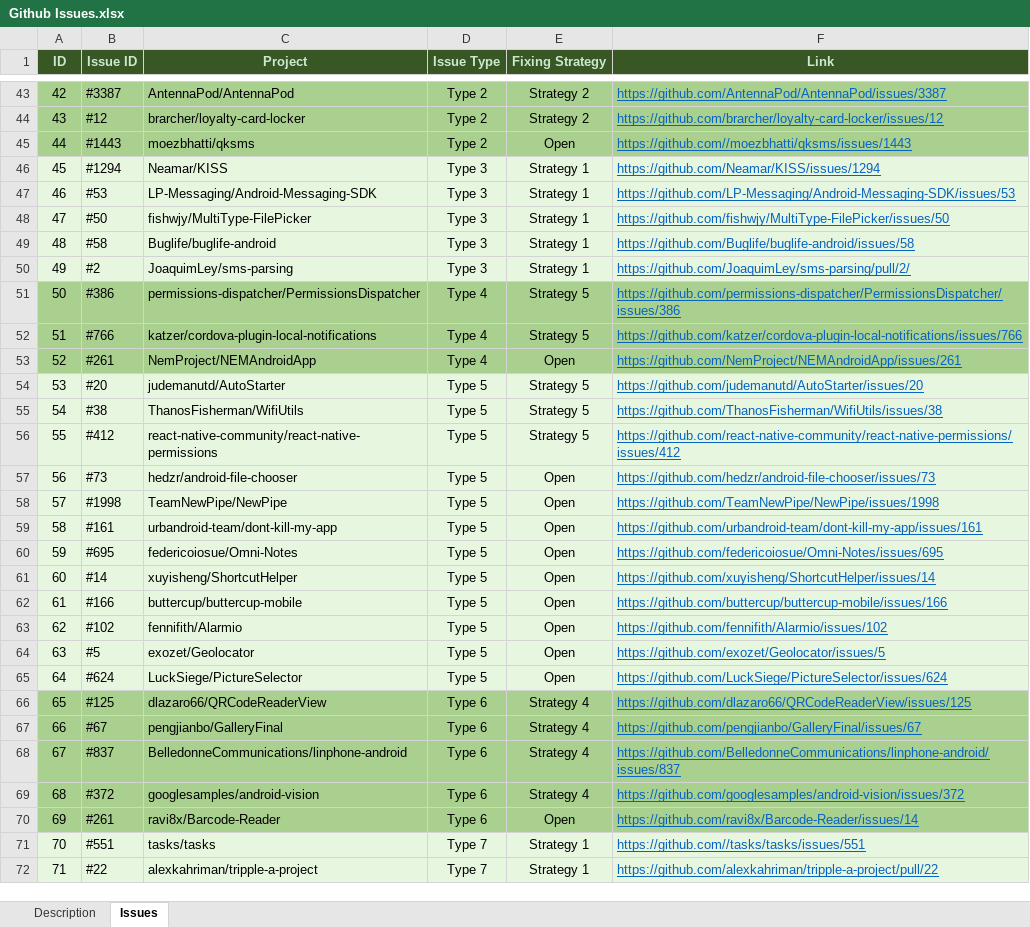
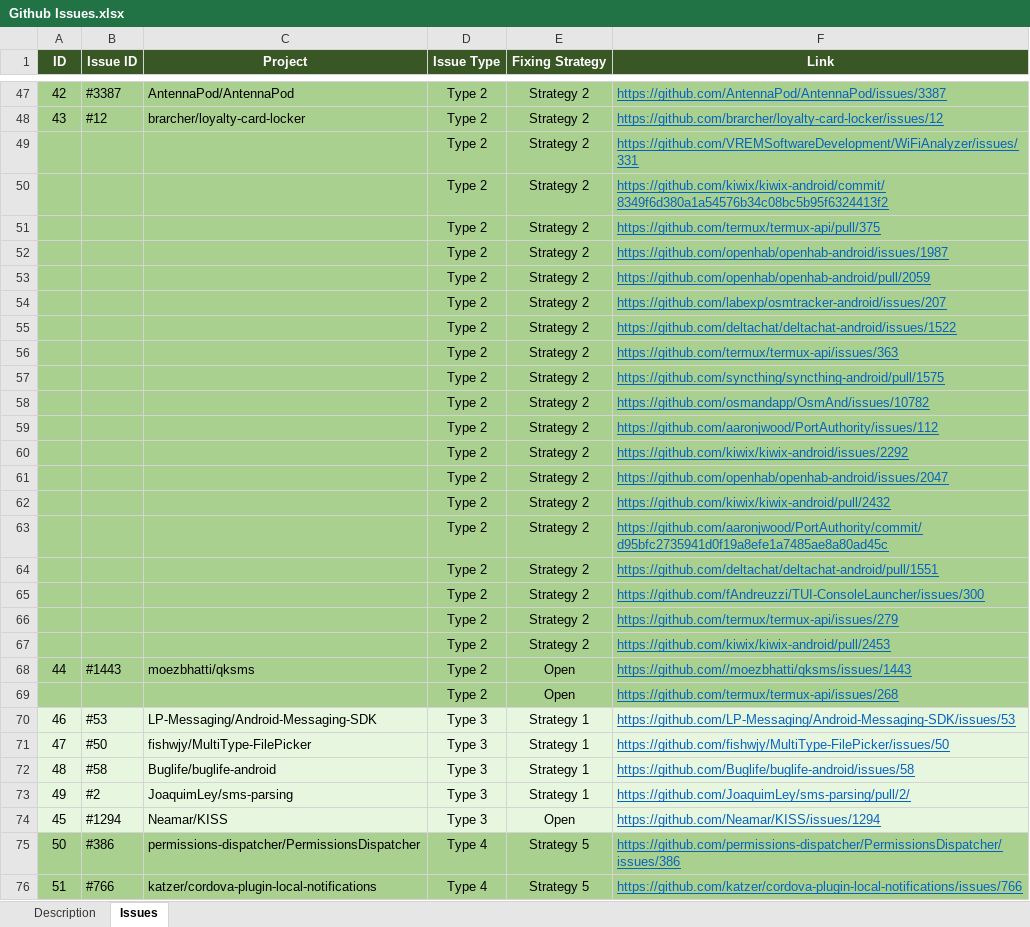
Before and after one commit to ARP-issues/ARP-issues.github.io, an Excel workbook: Github Issues.xlsx, sheet Issues, drawn as a sheet; only a part is shown, gaps mark what is left out; the shorter side is filled out with more unchanged rows; values as stored, in another font and other column widths than the file's, no borders; removed rows and columns are numbered as before the commit, all else as after; the diff covers the shown part only; the diff names each change by its address in the sheet, - before the commit and + after, or states it on an @@ line.

```diff
--- a/Github Issues.xlsx (sheet Issues)
+++ b/Github Issues.xlsx (sheet Issues)
-A1:F1 text colour: #CCE8CF
+A1:F1 text colour: #FFFFFF
+row 49:  |  |  | Type 2 | Strategy 2 | https://github.com/VREMSoftwareDevelopment/WiFiAnalyzer/issues/331
+row 50:  |  |  | Type 2 | Strategy 2 | https://github.com/kiwix/kiwix-android/commit/8349f6d380a1a54576b34c08bc5b95f6324413f2
+row 51:  |  |  | Type 2 | Strategy 2 | https://github.com/termux/termux-api/pull/375
+row 52:  |  |  | Type 2 | Strategy 2 | https://github.com/openhab/openhab-android/issues/1987
+row 53:  |  |  | Type 2 | Strategy 2 | https://github.com/openhab/openhab-android/pull/2059
+row 54:  |  |  | Type 2 | Strategy 2 | https://github.com/labexp/osmtracker-android/issues/207
+row 55:  |  |  | Type 2 | Strategy 2 | https://github.com/deltachat/deltachat-android/issues/1522
+row 56:  |  |  | Type 2 | Strategy 2 | https://github.com/termux/termux-api/issues/363
+row 57:  |  |  | Type 2 | Strategy 2 | https://github.com/syncthing/syncthing-android/pull/1575
+row 58:  |  |  | Type 2 | Strategy 2 | https://github.com/osmandapp/OsmAnd/issues/10782
+row 59:  |  |  | Type 2 | Strategy 2 | https://github.com/aaronjwood/PortAuthority/issues/112
+row 60:  |  |  | Type 2 | Strategy 2 | https://github.com/kiwix/kiwix-android/issues/2292
+row 61:  |  |  | Type 2 | Strategy 2 | https://github.com/openhab/openhab-android/issues/2047
+row 62:  |  |  | Type 2 | Strategy 2 | https://github.com/kiwix/kiwix-android/pull/2432
+row 63:  |  |  | Type 2 | Strategy 2 | https://github.com/aaronjwood/PortAuthority/commit/d95bfc2735941d0f19a8efe1a7485ae8a80ad45c
+row 64:  |  |  | Type 2 | Strategy 2 | https://github.com/deltachat/deltachat-android/pull/1551
+row 65:  |  |  | Type 2 | Strategy 2 | https://github.com/fAndreuzzi/TUI-ConsoleLauncher/issues/300
+row 66:  |  |  | Type 2 | Strategy 2 | https://github.com/termux/termux-api/issues/279
+row 67:  |  |  | Type 2 | Strategy 2 | https://github.com/kiwix/kiwix-android/pull/2453
-row 46: 45 | #1294 | Neamar/KISS | Type 3 | Strategy 1 | https://github.com/Neamar/KISS/issues/1294
+row 69:  |  |  | Type 2 | Open | https://github.com/termux/termux-api/issues/268
+row 74: 45 | #1294 | Neamar/KISS | Type 3 | Open | https://github.com/Neamar/KISS/issues/1294
```
Also changed, not shown: 24 added rows, 2 removed rows, 1 moved row and cell formats elsewhere in this sheet, sheet Description, 2 other files.
